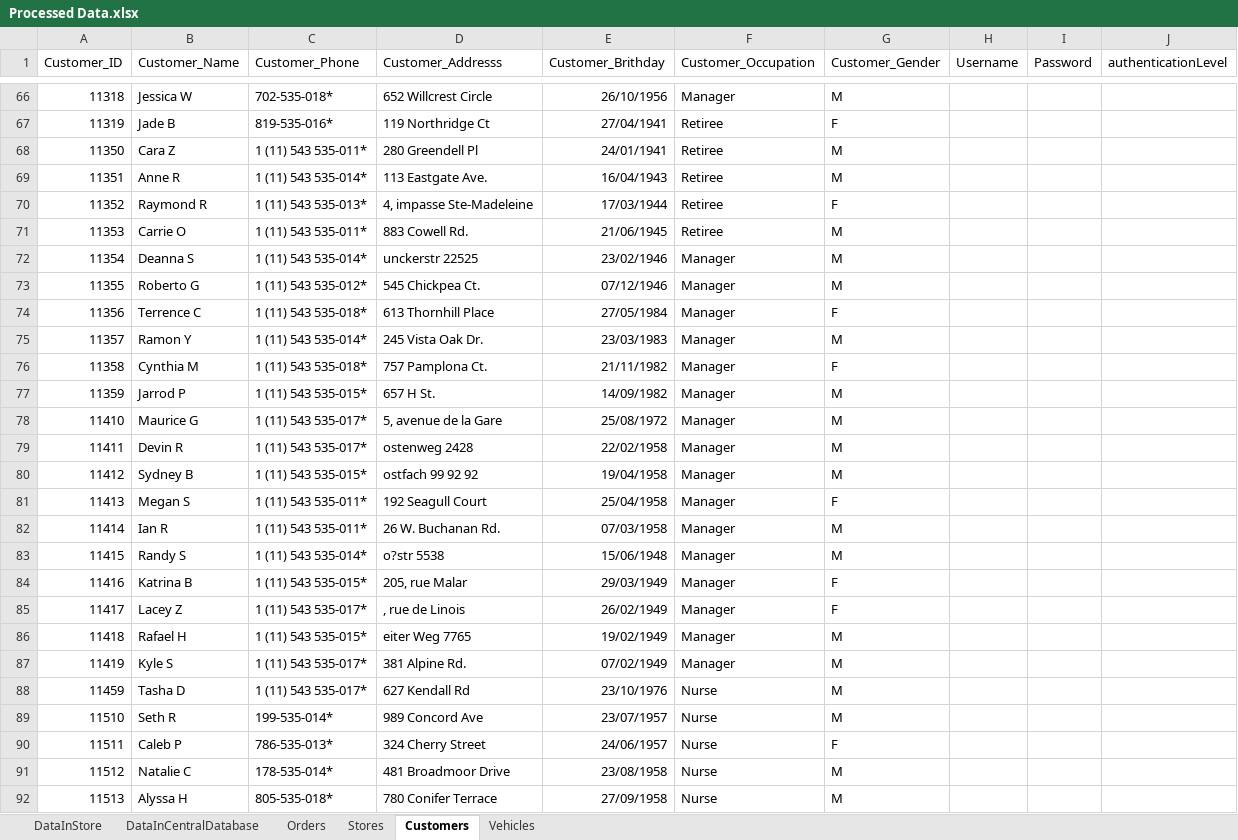
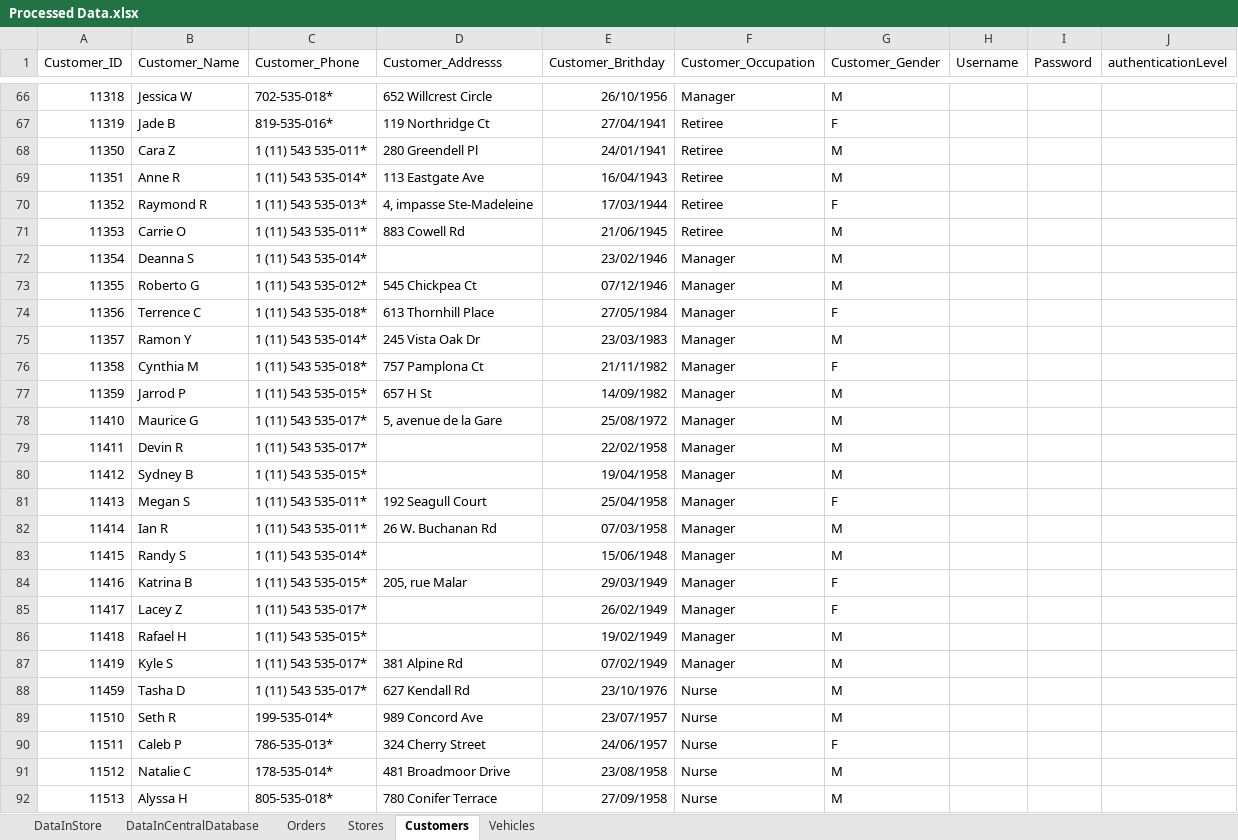
Before and after one commit to MatthewBlundell/IFB299PerfectBalance, an Excel workbook: Processed Data.xlsx, sheet Customers, drawn as a sheet; only a part is shown, gaps mark what is left out; values as stored, in another font and other column widths than the file's, no borders; the diff covers the shown part only; the diff names each change by its address in the sheet, - before the commit and + after, or states it on an @@ line.

Commit message:
Filtered some bad address data

```diff
--- a/Processed Data.xlsx (sheet Customers)
+++ b/Processed Data.xlsx (sheet Customers)
-D69 (Customer_Addresss): 113 Eastgate Ave.
+D69 (Customer_Addresss): 113 Eastgate Ave
-D71 (Customer_Addresss): 883 Cowell Rd.
+D71 (Customer_Addresss): 883 Cowell Rd
-D72 (Customer_Addresss): unckerstr 22525
+D72 (Customer_Addresss): (empty)
-D73 (Customer_Addresss): 545 Chickpea Ct.
+D73 (Customer_Addresss): 545 Chickpea Ct
-D75 (Customer_Addresss): 245 Vista Oak Dr.
+D75 (Customer_Addresss): 245 Vista Oak Dr
-D76 (Customer_Addresss): 757 Pamplona Ct.
+D76 (Customer_Addresss): 757 Pamplona Ct
-D77 (Customer_Addresss): 657 H St.
+D77 (Customer_Addresss): 657 H St
-D79 (Customer_Addresss): ostenweg 2428
+D79 (Customer_Addresss): (empty)
-D80 (Customer_Addresss): ostfach 99 92 92
+D80 (Customer_Addresss): (empty)
-D82 (Customer_Addresss): 26 W. Buchanan Rd.
+D82 (Customer_Addresss): 26 W. Buchanan Rd
-D83 (Customer_Addresss): o?str 5538
+D83 (Customer_Addresss): (empty)
-D85 (Customer_Addresss): , rue de Linois
+D85 (Customer_Addresss): (empty)
-D86 (Customer_Addresss): eiter Weg 7765
+D86 (Customer_Addresss): (empty)
-D87 (Customer_Addresss): 381 Alpine Rd.
+D87 (Customer_Addresss): 381 Alpine Rd
```
Also changed, not shown: 26 edited cells elsewhere in this sheet, sheet Stores, sheet Vehicles.
